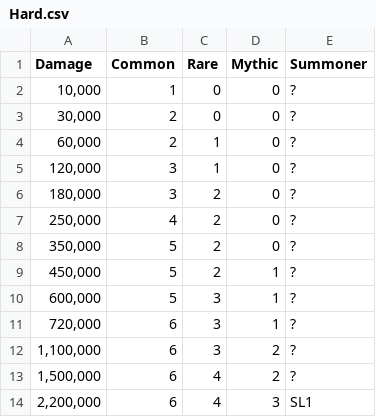
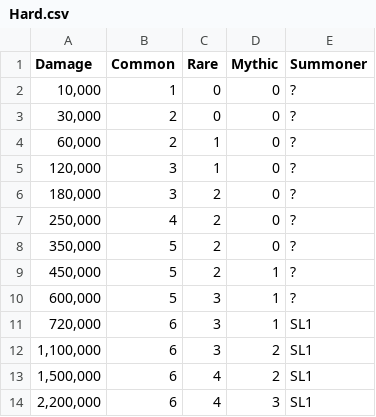
Before and after one commit to Matrix4348/Dragons-of-the-Void---Raid-Loot-Tiers, a CSV file: community-gathered data/Loot tiers and drop data/Regular raids/Corrupted Golem/Hard.csv, drawn as a sheet.

Commit message:
Update summoner's loots

```diff
--- a/community-gathered data/Loot tiers and drop data/Regular raids/Corrupted Golem/Hard.csv
+++ b/community-gathered data/Loot tiers and drop data/Regular raids/Corrupted Golem/Hard.csv
@@ -10,5 +10,5 @@ Damage,Common,Rare,Mythic,Summoner
 "600,000",5,3,1,?
-"720,000",6,3,1,?
-"1,100,000",6,3,2,?
-"1,500,000",6,4,2,?
+"720,000",6,3,1,SL1
+"1,100,000",6,3,2,SL1
+"1,500,000",6,4,2,SL1
 "2,200,000",6,4,3,SL1
```
Also changed, not shown: community-gathered data/Loot tiers and drop data/Regular raids/Rotting Fen Lure/Hard.csv.
